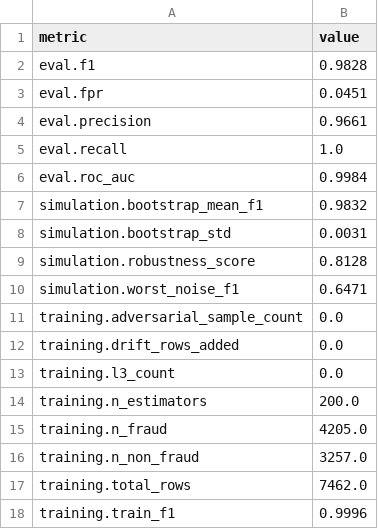
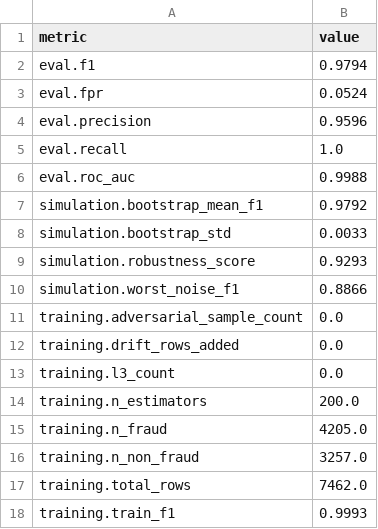
Before and after one commit to ajaysathvik/final-year, a CSV file: agent/output/runs/normal_data_run/scalar_metrics.csv, drawn as a sheet.

```diff
--- a/agent/output/runs/normal_data_run/scalar_metrics.csv
+++ b/agent/output/runs/normal_data_run/scalar_metrics.csv
@@ -1,11 +1,11 @@
 metric,value
-eval.f1,0.9828
-eval.fpr,0.0451
-eval.precision,0.9661
+eval.f1,0.9794
+eval.fpr,0.0524
+eval.precision,0.9596
 eval.recall,1.0
-eval.roc_auc,0.9984
-simulation.bootstrap_mean_f1,0.9832
-simulation.bootstrap_std,0.0031
-simulation.robustness_score,0.8128
-simulation.worst_noise_f1,0.6471
+eval.roc_auc,0.9988
+simulation.bootstrap_mean_f1,0.9792
+simulation.bootstrap_std,0.0033
+simulation.robustness_score,0.9293
+simulation.worst_noise_f1,0.8866
 training.adversarial_sample_count,0.0
@@ -17,2 +17,2 @@ training.n_non_fraud,3257.0
 training.total_rows,7462.0
-training.train_f1,0.9996
+training.train_f1,0.9993
```
Also changed, not shown: agent/drift_test_dataset.csv, agent/output/plots/run_comparison_metrics.csv, 48 other files.
